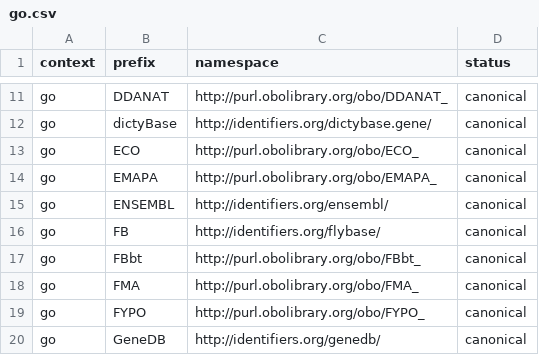
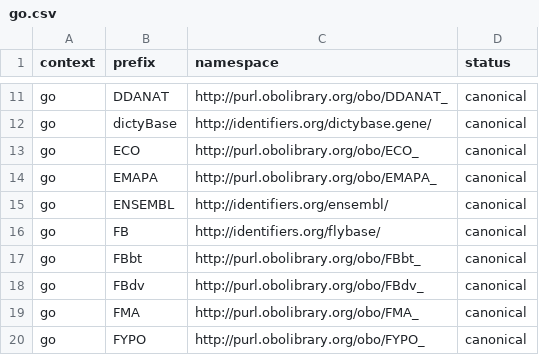
Before and after one commit to linkml/prefixmaps, a CSV file: src/prefixmaps/data/go.csv, drawn as a sheet; only a part is shown, gaps mark what is left out; the shorter side is filled out with more unchanged rows; the diff names each change by its address in the sheet, - before the commit and + after, or states it on an @@ line.

```diff
--- a/src/prefixmaps/data/go.csv
+++ b/src/prefixmaps/data/go.csv
+row 18: go | FBdv | http://purl.obolibrary.org/obo/FBdv_ | canonical
```
Also changed, not shown: src/prefixmaps/data/linked_data.csv, src/prefixmaps/data/obo.csv, 10 other files.
